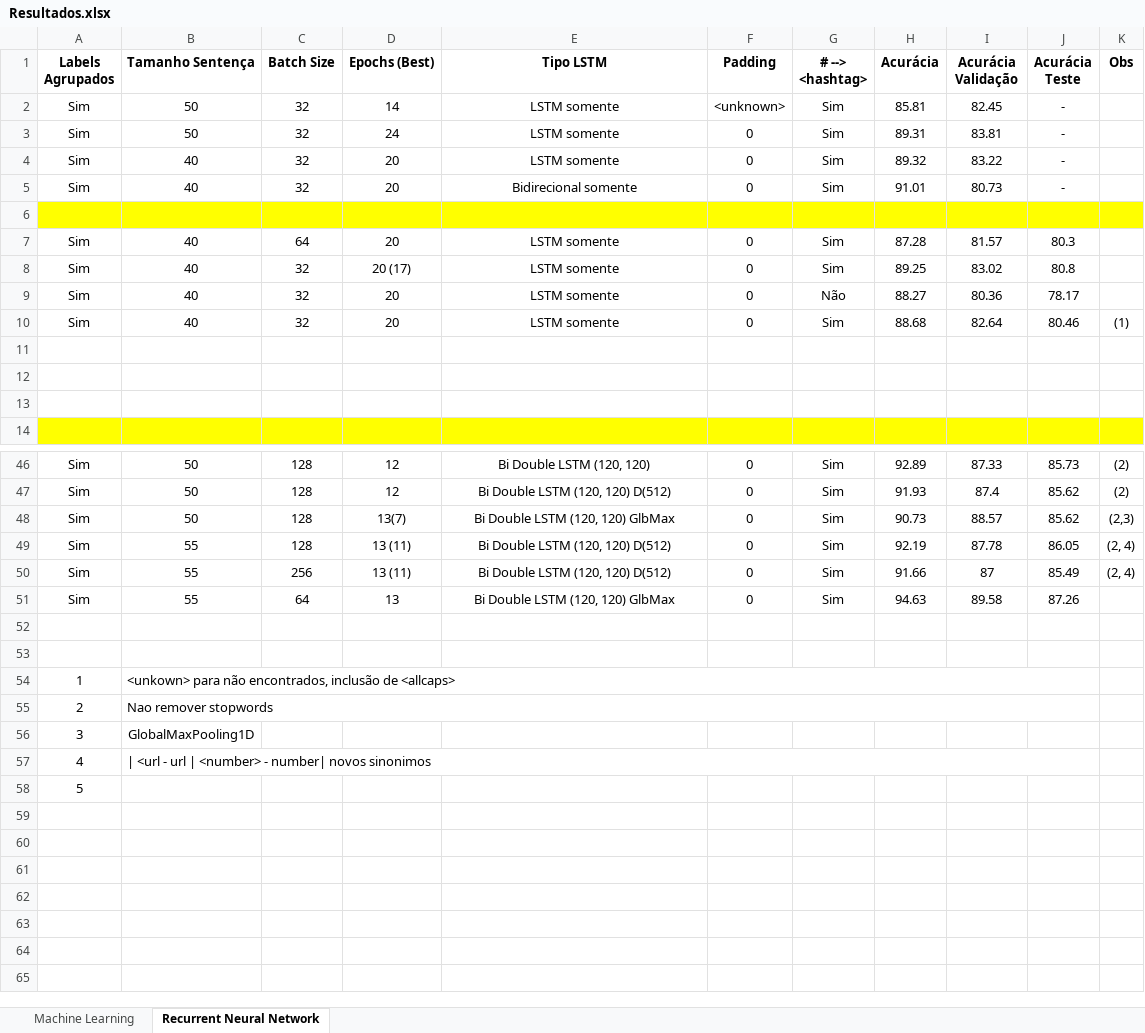
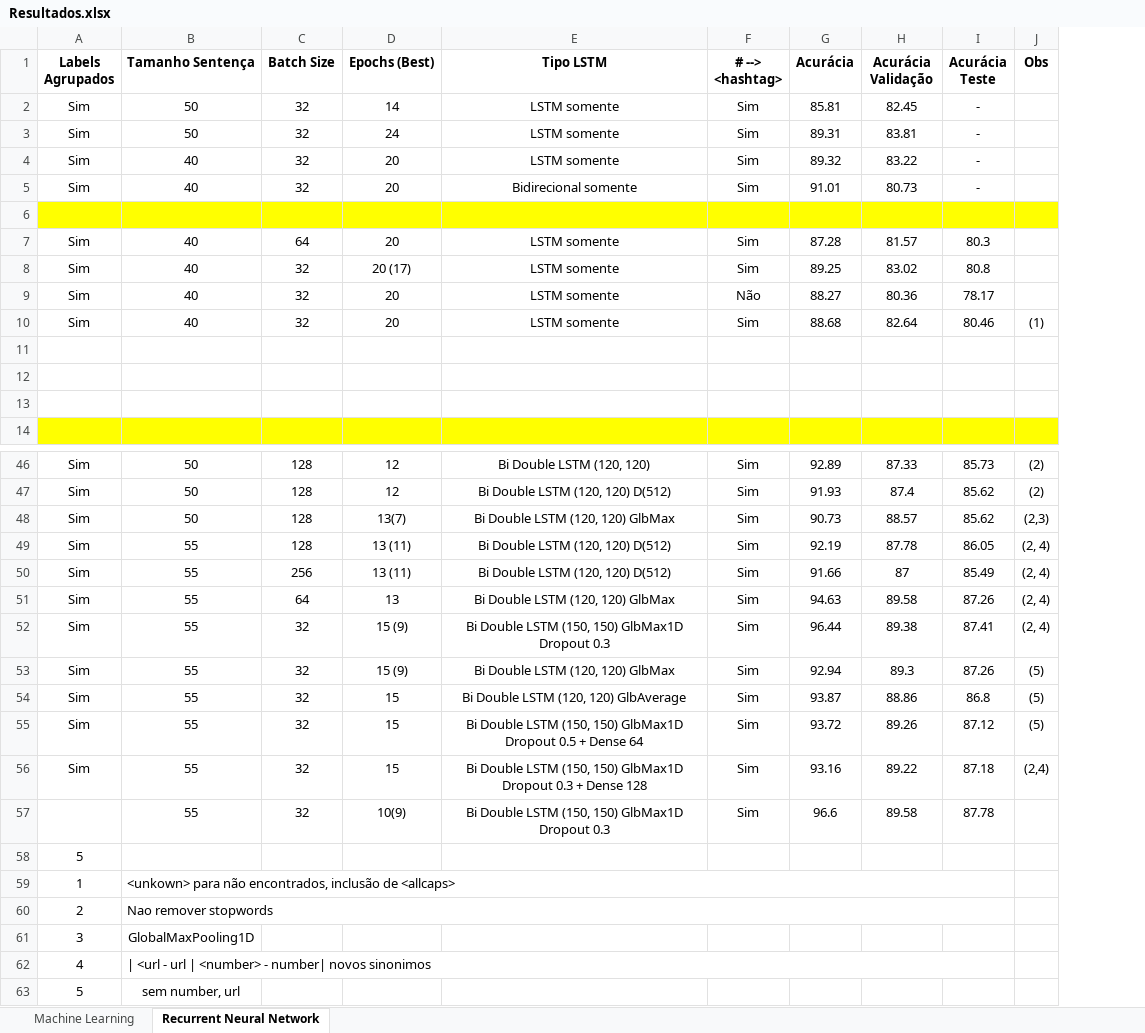
Before and after one commit to gdutramartins/bi-master, an Excel workbook: Desafios-NLP/2021-02-Sentimentos-Twitter/Resultados.xlsx, sheet Recurrent Neural Network, drawn as a sheet; only a part is shown, gaps mark what is left out; values as stored, in another font and other column widths than the file's, no borders; removed rows and columns are numbered as before the commit, all else as after; the diff names each change by its address in the sheet, - before the commit and + after, or states it on an @@ line.

```diff
--- a/Desafios-NLP/2021-02-Sentimentos-Twitter/Resultados.xlsx (sheet Recurrent Neural Network)
+++ b/Desafios-NLP/2021-02-Sentimentos-Twitter/Resultados.xlsx (sheet Recurrent Neural Network)
-column F (Padding), rows 2-10: <unknown> | 0 | 0 | 0 |  | 0 | 0 | 0 | 0; rows 46-51: all 0
-J51 (Obs): (empty)
+J51 (Obs): (2, 4)
-row 52: (empty)
+row 52: Sim | 55 | 32 | 15 (9) | Bi Double LSTM (150, 150) GlbMax1D Dropout 0.3 | Sim | 96.44 | 89.38 | 87.41 | (2, 4)
-row 53: (empty)
+row 53: Sim | 55 | 32 | 15 (9) | Bi Double LSTM (120, 120) GlbMax | Sim | 92.94 | 89.3 | 87.26 | (5)
+row 54: Sim | 55 | 32 | 15 | Bi Double LSTM (120, 120) GlbAverage | Sim | 93.87 | 88.86 | 86.8 | (5)
+row 55: Sim | 55 | 32 | 15 | Bi Double LSTM (150, 150) GlbMax1D Dropout 0.5 + Dense 64 | Sim | 93.72 | 89.26 | 87.12 | (5)
+row 56: Sim | 55 | 32 | 15 | Bi Double LSTM (150, 150) GlbMax1D Dropout 0.3 + Dense 128 | Sim | 93.16 | 89.22 | 87.18 | (2,4)
+row 57:  | 55 | 32 | 10(9) | Bi Double LSTM (150, 150) GlbMax1D Dropout 0.3 | Sim | 96.6 | 89.58 | 87.78
+row 58: 5
-B63 (Tamanho Sentença): (empty)
+B63 (Tamanho Sentença): sem number, url
```
Also changed, not shown: 1 other file.
